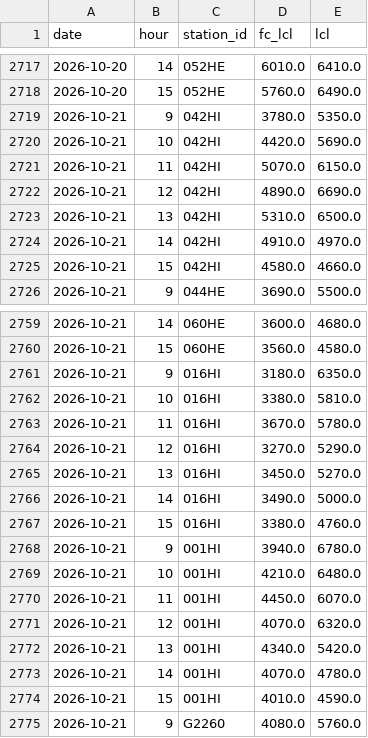
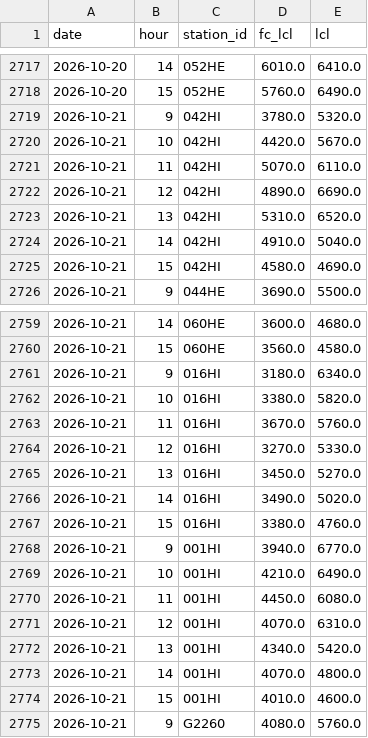
Before and after one commit to aukaka-9898/kula-today, a CSV file: docs/scorecard_stations.csv, drawn as a sheet; only a part is shown, gaps mark what is left out.

```diff
--- a/docs/scorecard_stations.csv
+++ b/docs/scorecard_stations.csv
@@ -2718,9 +2718,9 @@ date,hour,station_id,fc_lcl,lcl
 2026-10-20,15,052HE,5760.0,6490.0
-2026-10-21,9,042HI,3780.0,5350.0
-2026-10-21,10,042HI,4420.0,5690.0
-2026-10-21,11,042HI,5070.0,6150.0
+2026-10-21,9,042HI,3780.0,5320.0
+2026-10-21,10,042HI,4420.0,5670.0
+2026-10-21,11,042HI,5070.0,6110.0
 2026-10-21,12,042HI,4890.0,6690.0
-2026-10-21,13,042HI,5310.0,6500.0
-2026-10-21,14,042HI,4910.0,4970.0
-2026-10-21,15,042HI,4580.0,4660.0
+2026-10-21,13,042HI,5310.0,6520.0
+2026-10-21,14,042HI,4910.0,5040.0
+2026-10-21,15,042HI,4580.0,4690.0
 2026-10-21,9,044HE,3690.0,5500.0
@@ -2760,16 +2760,16 @@ date,hour,station_id,fc_lcl,lcl
 2026-10-21,15,060HE,3560.0,4580.0
-2026-10-21,9,016HI,3180.0,6350.0
-2026-10-21,10,016HI,3380.0,5810.0
-2026-10-21,11,016HI,3670.0,5780.0
-2026-10-21,12,016HI,3270.0,5290.0
+2026-10-21,9,016HI,3180.0,6340.0
+2026-10-21,10,016HI,3380.0,5820.0
+2026-10-21,11,016HI,3670.0,5760.0
+2026-10-21,12,016HI,3270.0,5330.0
 2026-10-21,13,016HI,3450.0,5270.0
-2026-10-21,14,016HI,3490.0,5000.0
+2026-10-21,14,016HI,3490.0,5020.0
 2026-10-21,15,016HI,3380.0,4760.0
-2026-10-21,9,001HI,3940.0,6780.0
-2026-10-21,10,001HI,4210.0,6480.0
-2026-10-21,11,001HI,4450.0,6070.0
-2026-10-21,12,001HI,4070.0,6320.0
+2026-10-21,9,001HI,3940.0,6770.0
+2026-10-21,10,001HI,4210.0,6490.0
+2026-10-21,11,001HI,4450.0,6080.0
+2026-10-21,12,001HI,4070.0,6310.0
 2026-10-21,13,001HI,4340.0,5420.0
-2026-10-21,14,001HI,4070.0,4780.0
-2026-10-21,15,001HI,4010.0,4590.0
+2026-10-21,14,001HI,4070.0,4800.0
+2026-10-21,15,001HI,4010.0,4600.0
 2026-10-21,9,G2260,4080.0,5760.0
```
Also changed, not shown: docs/scorecard_days.csv, docs/scorecard_hours.csv, 8 other files.
